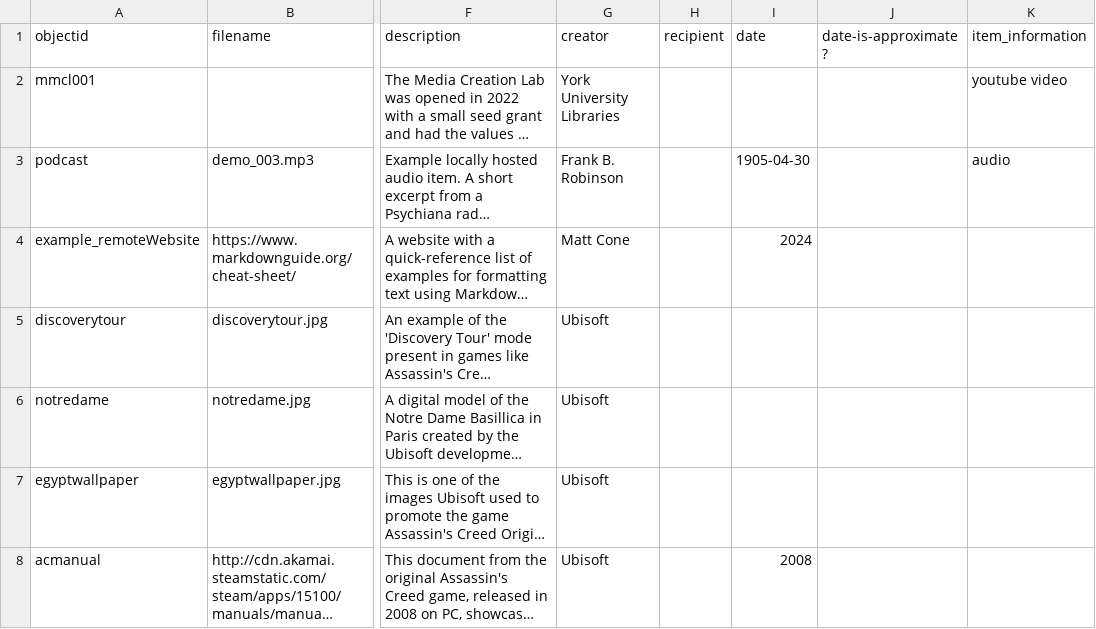
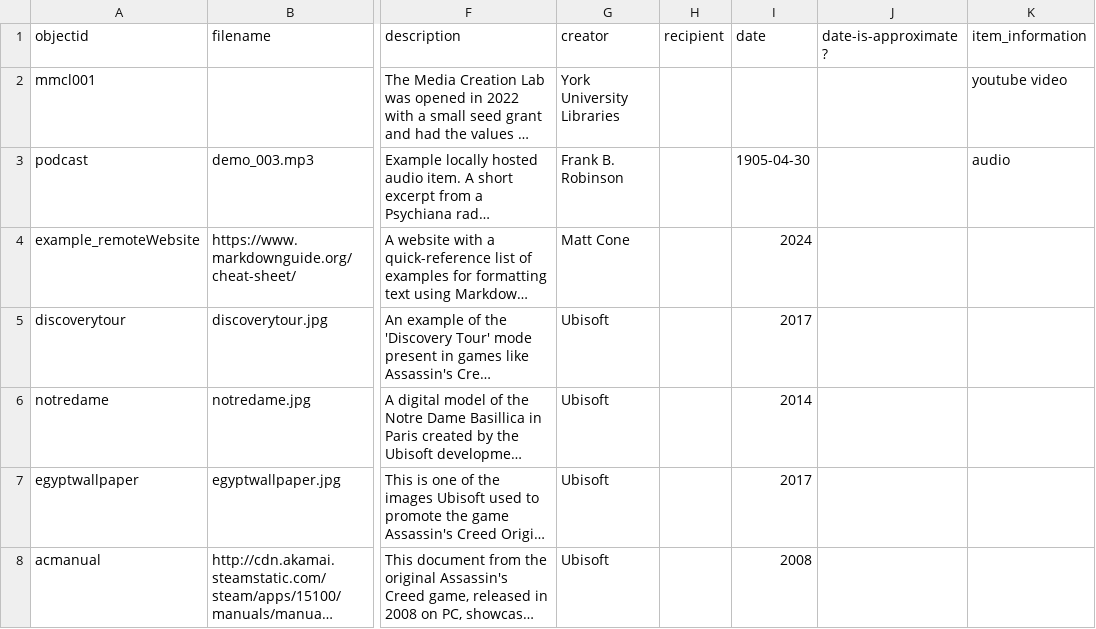
Before and after one commit to Riozzia/Krumplecast, a CSV file: _data/hist4840-template.csv, drawn as a sheet; only a part is shown, gaps mark what is left out; long unchanged cells end in …; the diff covers the shown part only; the diff names each change by its address in the sheet, - before the commit and + after, or states it on an @@ line.

Commit message:
Add files via upload

```diff
--- a/_data/hist4840-template.csv
+++ b/_data/hist4840-template.csv
-I5 (date): (empty)
+I5 (date): 2017
-I6 (date): (empty)
+I6 (date): 2014
-I7 (date): (empty)
+I7 (date): 2017
```
Also changed, not shown: 1 added row and 4 edited cells elsewhere in this file.
